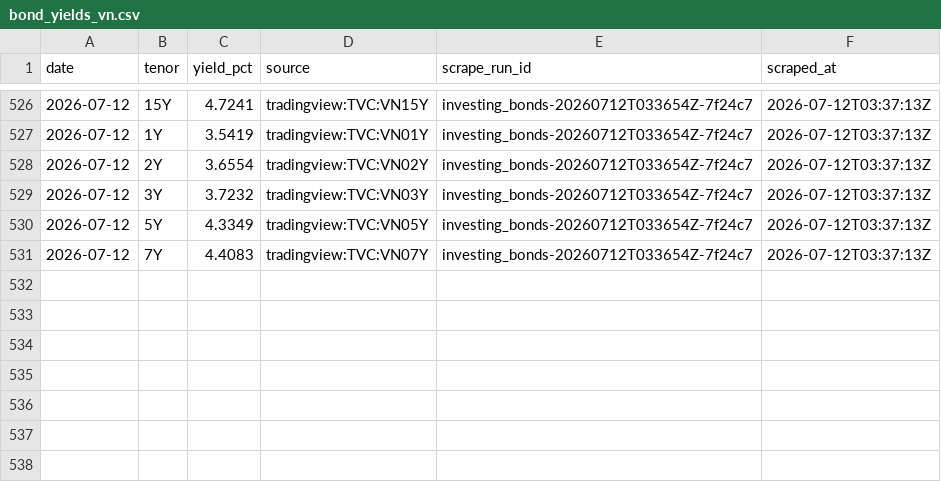
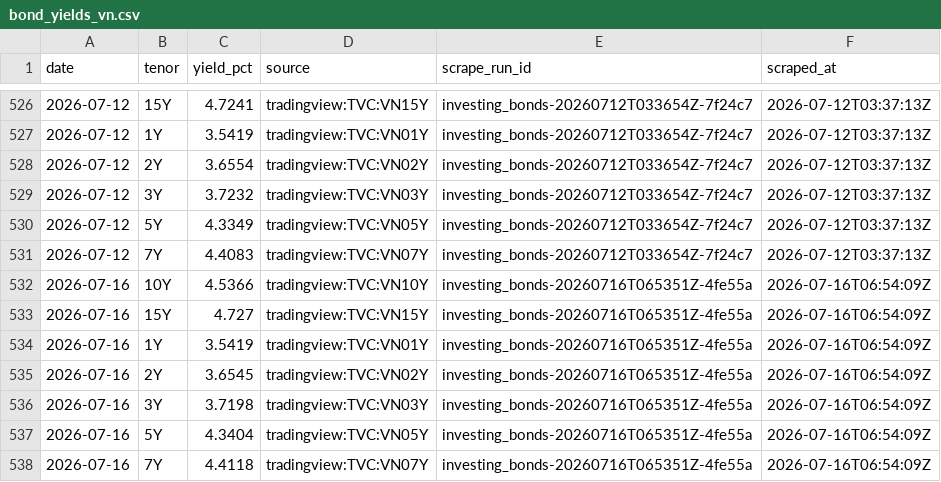
Before and after one commit to cuocsongthinhvuong8868-sketch/onl_quant-platform, a CSV file: data_lake/credit_spread/bond_yields_vn.csv, drawn as a sheet; only a part is shown, gaps mark what is left out.

```diff
--- a/data_lake/credit_spread/bond_yields_vn.csv
+++ b/data_lake/credit_spread/bond_yields_vn.csv
@@ -531 +531,8 @@
 2026-07-12,7Y,4.4083,tradingview:TVC:VN07Y,investing_bonds-20260712T033654Z-7f24c7,2026-07-12T03:37:13Z
+2026-07-16,10Y,4.5366,tradingview:TVC:VN10Y,investing_bonds-20260716T065351Z-4fe55a,2026-07-16T06:54:09Z
+2026-07-16,15Y,4.727,tradingview:TVC:VN15Y,investing_bonds-20260716T065351Z-4fe55a,2026-07-16T06:54:09Z
+2026-07-16,1Y,3.5419,tradingview:TVC:VN01Y,investing_bonds-20260716T065351Z-4fe55a,2026-07-16T06:54:09Z
+2026-07-16,2Y,3.6545,tradingview:TVC:VN02Y,investing_bonds-20260716T065351Z-4fe55a,2026-07-16T06:54:09Z
+2026-07-16,3Y,3.7198,tradingview:TVC:VN03Y,investing_bonds-20260716T065351Z-4fe55a,2026-07-16T06:54:09Z
+2026-07-16,5Y,4.3404,tradingview:TVC:VN05Y,investing_bonds-20260716T065351Z-4fe55a,2026-07-16T06:54:09Z
+2026-07-16,7Y,4.4118,tradingview:TVC:VN07Y,investing_bonds-20260716T065351Z-4fe55a,2026-07-16T06:54:09Z
```
Also changed, not shown: 22 other files.
